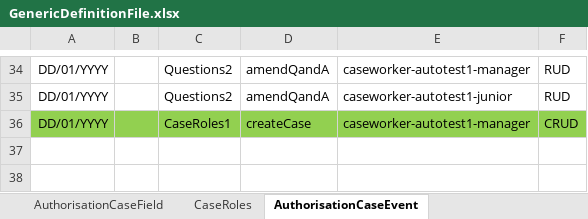
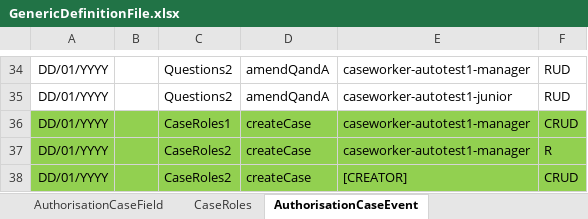
Before and after one commit to hmcts/befta-fw, an Excel workbook: src/main/resources/uk/gov/hmcts/befta/dse/ccd/definitions/GenericDefinitionFile.xlsx, sheet AuthorisationCaseEvent, drawn as a sheet; only a part is shown, gaps mark what is left out; values as stored, in another font and other column widths than the file's, no borders; the diff names each change by its address in the sheet, - before the commit and + after, or states it on an @@ line.

Commit message:
RDM-7682 Added CaseEvent in CaseRoles2 CaseType

```diff
--- a/src/main/resources/uk/gov/hmcts/befta/dse/ccd/definitions/GenericDefinitionFile.xlsx (sheet AuthorisationCaseEvent)
+++ b/src/main/resources/uk/gov/hmcts/befta/dse/ccd/definitions/GenericDefinitionFile.xlsx (sheet AuthorisationCaseEvent)
+row 37: DD/01/YYYY |  | CaseRoles2 | createCase | caseworker-autotest1-manager | R
+row 38: DD/01/YYYY |  | CaseRoles2 | createCase | [CREATOR] | CRUD
```
Also changed, not shown: sheet CaseEvent, sheet CaseEventToFields, sheet CaseTypeTab, sheet CaseType, sheet CaseField, sheet SearchResultFields, 6 more sheets.
